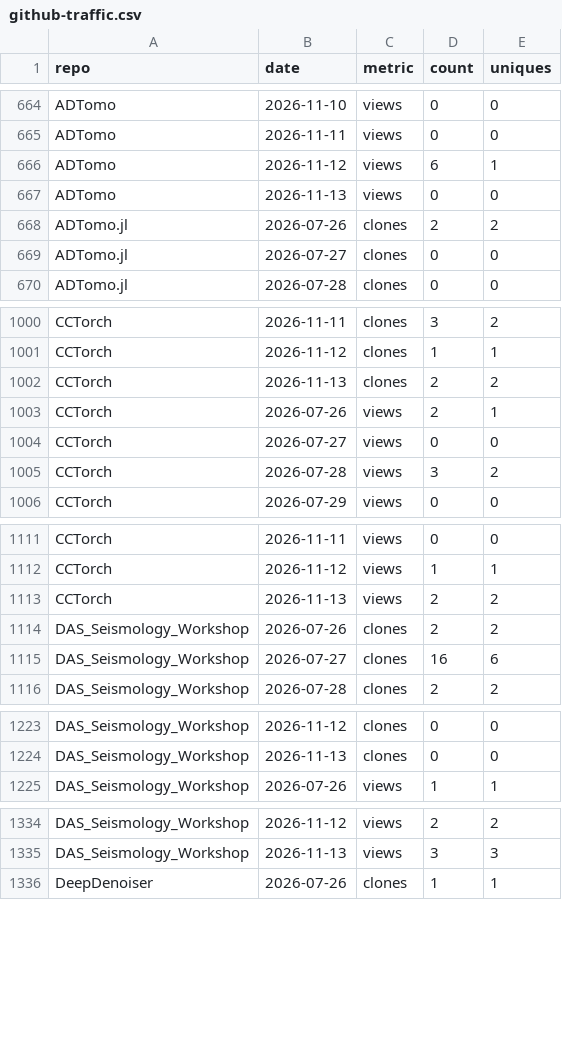
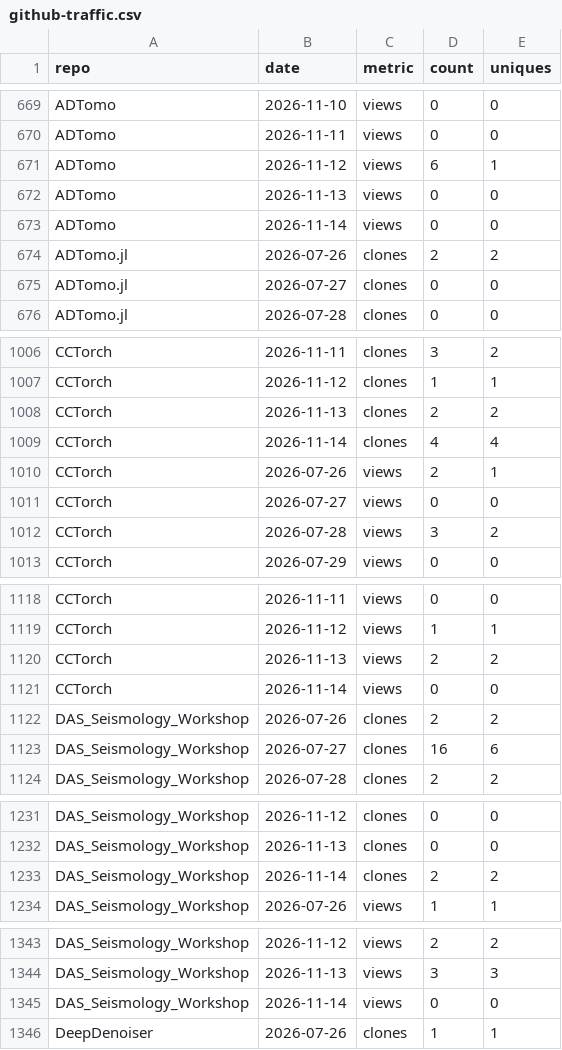
Before and after one commit to AI4EPS/.github, a CSV file: data/github-traffic.csv, drawn as a sheet; only a part is shown, gaps mark what is left out; the diff covers the shown part only.

```diff
--- a/data/github-traffic.csv
+++ b/data/github-traffic.csv
@@ -667,2 +672,3 @@ ADTomo,2026-11-12,views,6,1
 ADTomo,2026-11-13,views,0,0
+ADTomo,2026-11-14,views,0,0
 ADTomo.jl,2026-07-26,clones,2,2
@@ -1002,2 +1008,3 @@ CCTorch,2026-11-12,clones,1,1
 CCTorch,2026-11-13,clones,2,2
+CCTorch,2026-11-14,clones,4,4
 CCTorch,2026-07-26,views,2,1
@@ -1113,2 +1120,3 @@ CCTorch,2026-11-12,views,1,1
 CCTorch,2026-11-13,views,2,2
+CCTorch,2026-11-14,views,0,0
 DAS_Seismology_Workshop,2026-07-26,clones,2,2
@@ -1224,2 +1232,3 @@ DAS_Seismology_Workshop,2026-11-12,clones,0,0
 DAS_Seismology_Workshop,2026-11-13,clones,0,0
+DAS_Seismology_Workshop,2026-11-14,clones,2,2
 DAS_Seismology_Workshop,2026-07-26,views,1,1
@@ -1335,2 +1344,3 @@ DAS_Seismology_Workshop,2026-11-12,views,2,2
 DAS_Seismology_Workshop,2026-11-13,views,3,3
+DAS_Seismology_Workshop,2026-11-14,views,0,0
 DeepDenoiser,2026-07-26,clones,1,1
```
Also changed, not shown: 35 added rows elsewhere in this file, data/github-repos.csv.
